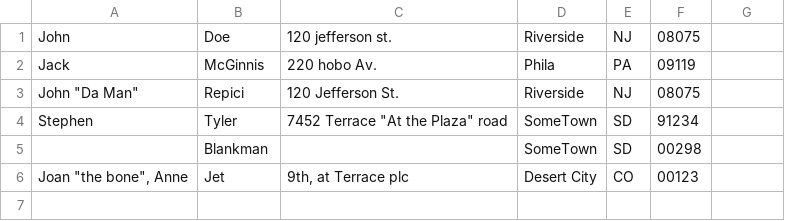
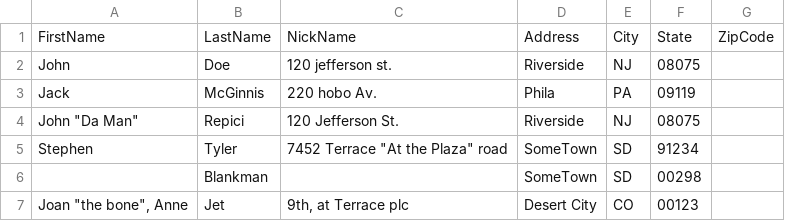
Before and after one commit to cagBRT/Intro-to-Programming-with-Python, a CSV file: c7-content/addresses.csv, drawn as a sheet; the diff names each change by its address in the sheet, - before the commit and + after, or states it on an @@ line.

Commit message:
Update addresses.csv

```diff
--- a/c7-content/addresses.csv
+++ b/c7-content/addresses.csv
+row 1: FirstName | LastName | NickName | Address | City | State | ZipCode
```
